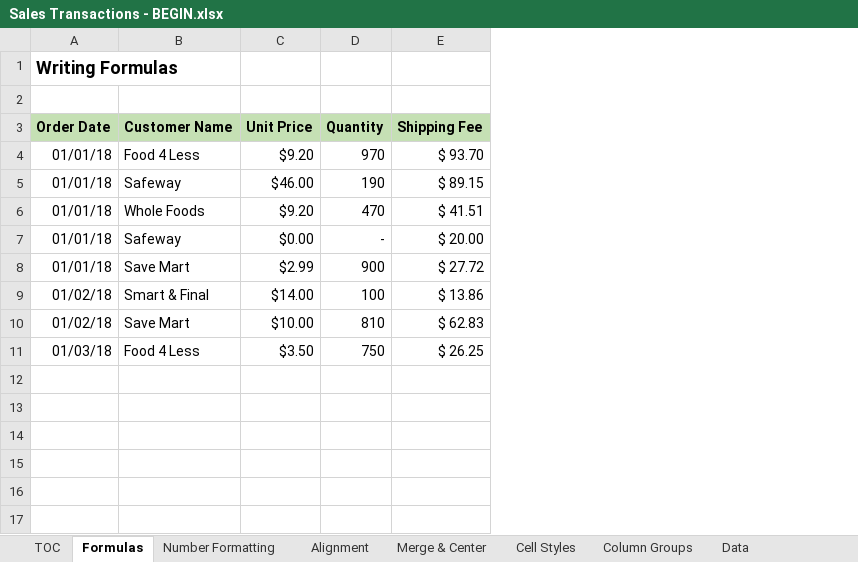
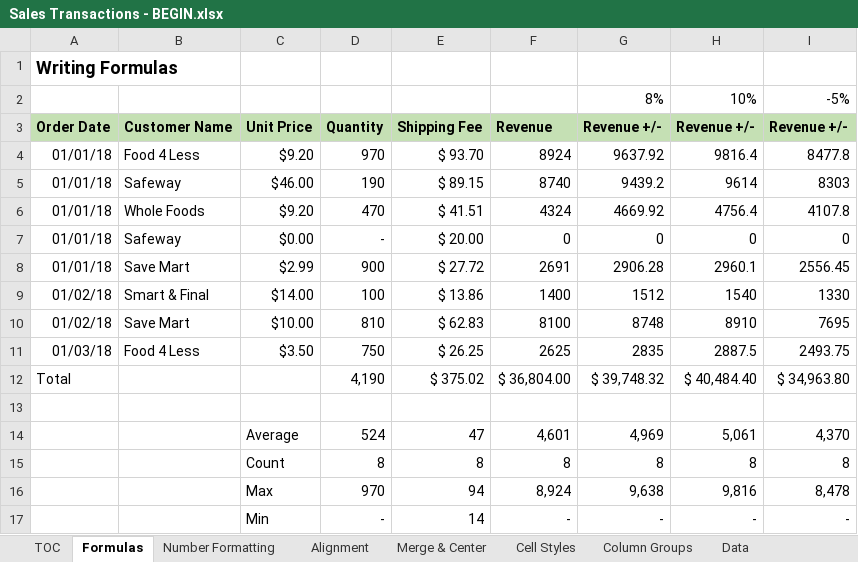
Before and after one commit to A-C-Sai/working-with-data, an Excel workbook: excel/excel-training/Level 1/Sales Transactions - BEGIN.xlsx, sheet Formulas, drawn as a sheet; values as stored, in another font and other column widths than the file's, no borders; the diff names each change by its address in the sheet, - before the commit and + after, or states it on an @@ line.

Commit message:
basic formulas

```diff
--- a/excel/excel-training/Level 1/Sales Transactions - BEGIN.xlsx (sheet Formulas)
+++ b/excel/excel-training/Level 1/Sales Transactions - BEGIN.xlsx (sheet Formulas)
+column F, rows 3-11: Revenue | 8924 | 8740 | 4324 | 0 | 2691 | 1400 | 8100 | 2625
+column G, rows 2-11: 8% | Revenue +/- | 9637.92 | 9439.2 | 4669.92 | 0 | 2906.28 | 1512 | 8748 | 2835
+column H, rows 2-11: 10% | Revenue +/- | 9816.4 | 9614 | 4756.4 | 0 | 2960.1 | 1540 | 8910 | 2887.5
+column I, rows 2-11: -5% | Revenue +/- | 8477.8 | 8303 | 4107.8 | 0 | 2556.45 | 1330 | 7695 | 2493.75
-row 2: (empty)
+row 2:  |  |  |  |  |  | 8% | 10% | -5%
+row 12: Total |  |  | 4,190 | $ 375.02 | $ 36,804.00 | $ 39,748.32 | $ 40,484.40 | $ 34,963.80
+row 13: (empty)
+row 14:  |  | Average | 524 | 47 | 4,601 | 4,969 | 5,061 | 4,370
+row 15:  |  | Count | 8 | 8 | 8 | 8 | 8 | 8
+row 16:  |  | Max | 970 | 94 | 8,924 | 9,638 | 9,816 | 8,478
+row 17:  |  | Min | - | 14 | - | - | - | -
```
Also changed, not shown: charts or pictures, excel/excel-training/Level 1/Percentage Change Formula - BEGIN.xlsx.
